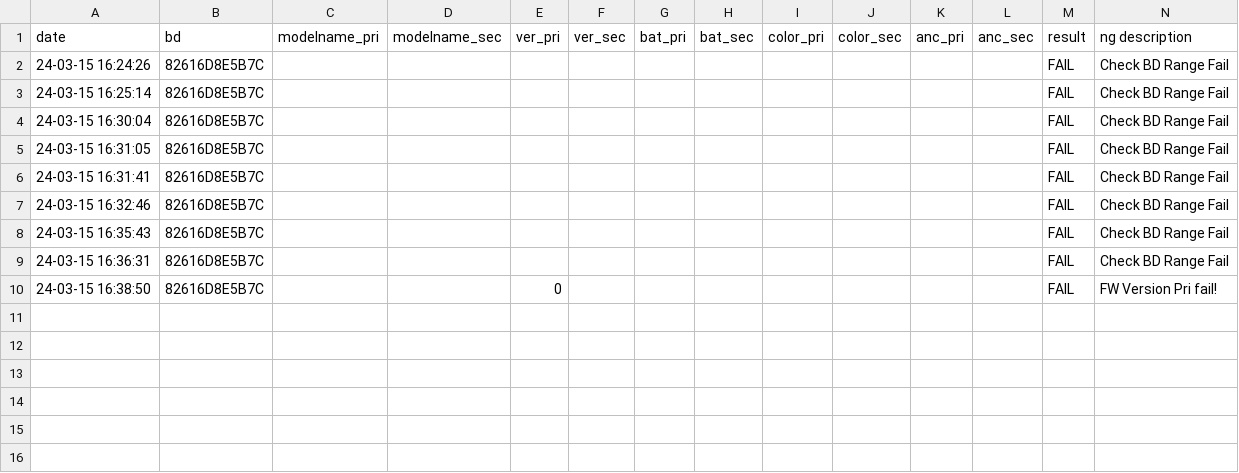
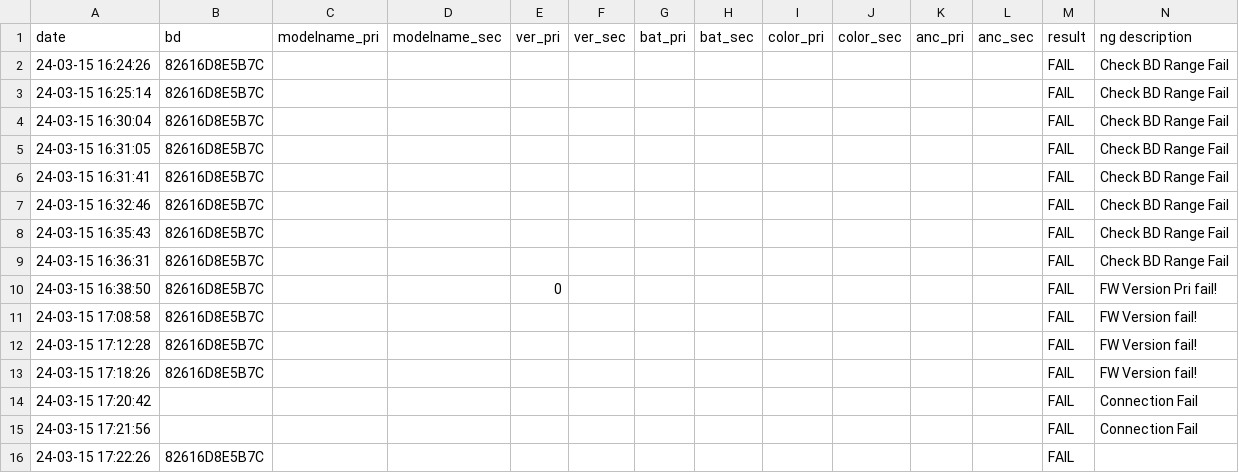
Before and after one commit to outstand0/cc500_bd_check, a CSV file: threadTest01/bin/Debug/log/24-03-15_ATH-CC500BT2-log.csv, drawn as a sheet; the diff names each change by its address in the sheet, - before the commit and + after, or states it on an @@ line.

Commit message:
feature update : fw version check

```diff
--- a/threadTest01/bin/Debug/log/24-03-15_ATH-CC500BT2-log.csv
+++ b/threadTest01/bin/Debug/log/24-03-15_ATH-CC500BT2-log.csv
+row 11: 24-03-15 17:08:58 | 82616D8E5B7C |  |  |  |  |  |  |  |  |  |  | FAIL | FW Version fail!
+row 12: 24-03-15 17:12:28 | 82616D8E5B7C |  |  |  |  |  |  |  |  |  |  | FAIL | FW Version fail!
+row 13: 24-03-15 17:18:26 | 82616D8E5B7C |  |  |  |  |  |  |  |  |  |  | FAIL | FW Version fail!
+row 14: 24-03-15 17:20:42 |  |  |  |  |  |  |  |  |  |  |  | FAIL | Connection Fail
+row 15: 24-03-15 17:21:56 |  |  |  |  |  |  |  |  |  |  |  | FAIL | Connection Fail
+row 16: 24-03-15 17:22:26 | 82616D8E5B7C |  |  |  |  |  |  |  |  |  |  | FAIL
```
Also changed, not shown: 6 other files.
